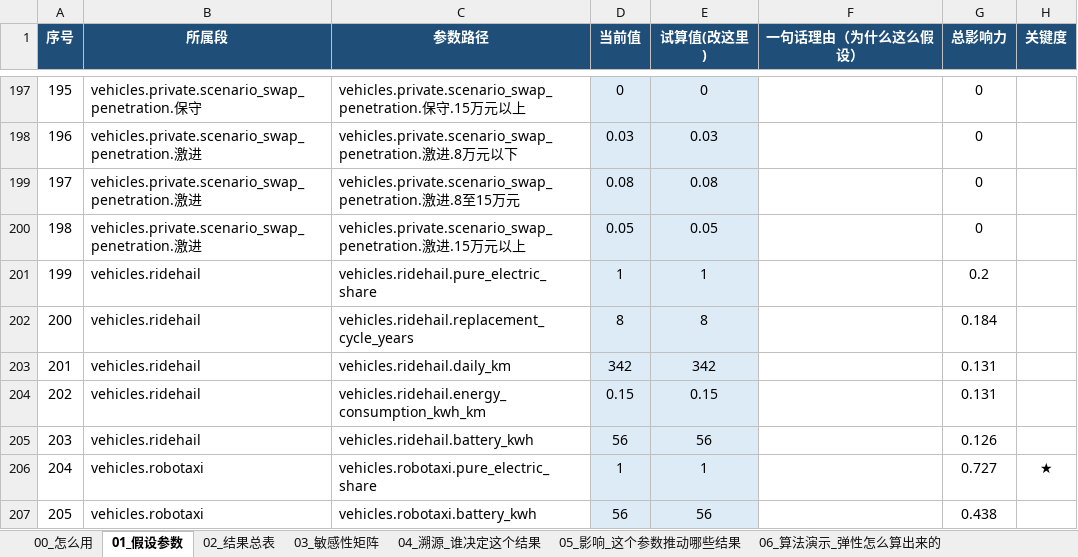
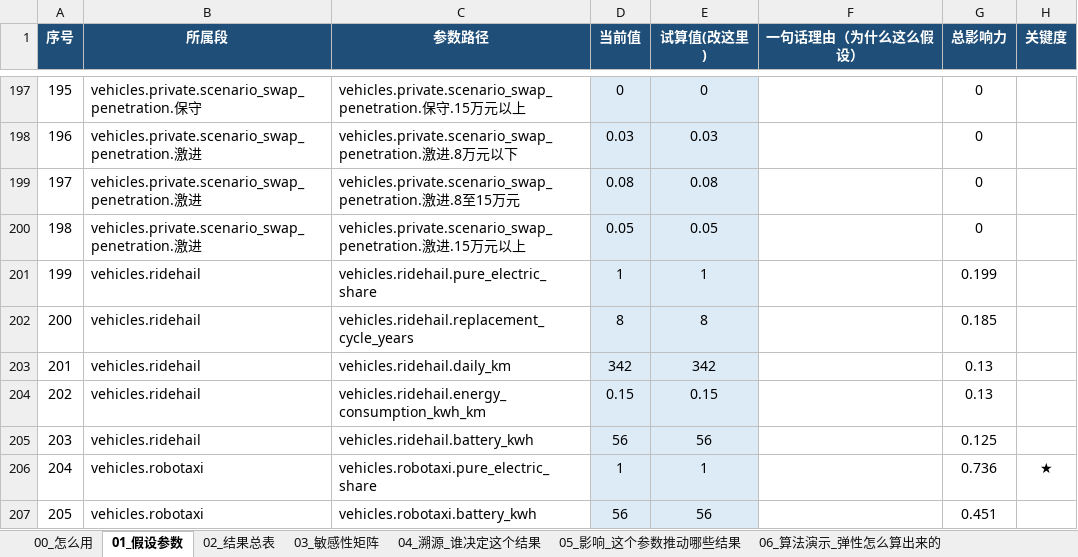
Before and after one commit to kedouzc/energy_ningde, an Excel workbook: 业务/换电/定量计算/换电战略决策模型_v4_3/outputs/换电模型_参数与血缘_v4.3.xlsx, sheet 01_假设参数, drawn as a sheet; only a part is shown, gaps mark what is left out; values as stored, in another font and other column widths than the file's, no borders; the diff covers the shown part only; the diff names each change by its address in the sheet, - before the commit and + after, or states it on an @@ line.

```diff
--- a/业务/换电/定量计算/换电战略决策模型_v4_3/outputs/换电模型_参数与血缘_v4.3.xlsx (sheet 01_假设参数)
+++ b/业务/换电/定量计算/换电战略决策模型_v4_3/outputs/换电模型_参数与血缘_v4.3.xlsx (sheet 01_假设参数)
-G201 (总影响力): 0.2
+G201 (总影响力): 0.199
-G202 (总影响力): 0.184
+G202 (总影响力): 0.185
-G203:G204 (总影响力): 0.131
+G203:G204 (总影响力): 0.13
-G205 (总影响力): 0.126
+G205 (总影响力): 0.125
-G206 (总影响力): 0.727
+G206 (总影响力): 0.736
-G207 (总影响力): 0.438
+G207 (总影响力): 0.451
```
Also changed, not shown: 112 edited cells elsewhere in this sheet, sheet 03_敏感性矩阵, sheet 05_影响_这个参数推动哪些结果, sheet 04_溯源_谁决定这个结果, sheet 02_结果总表, 业务/换电/定量计算/换电战略决策模型_v4_3/outputs/换电决策树_v4.3.xlsx, 11 other files.
